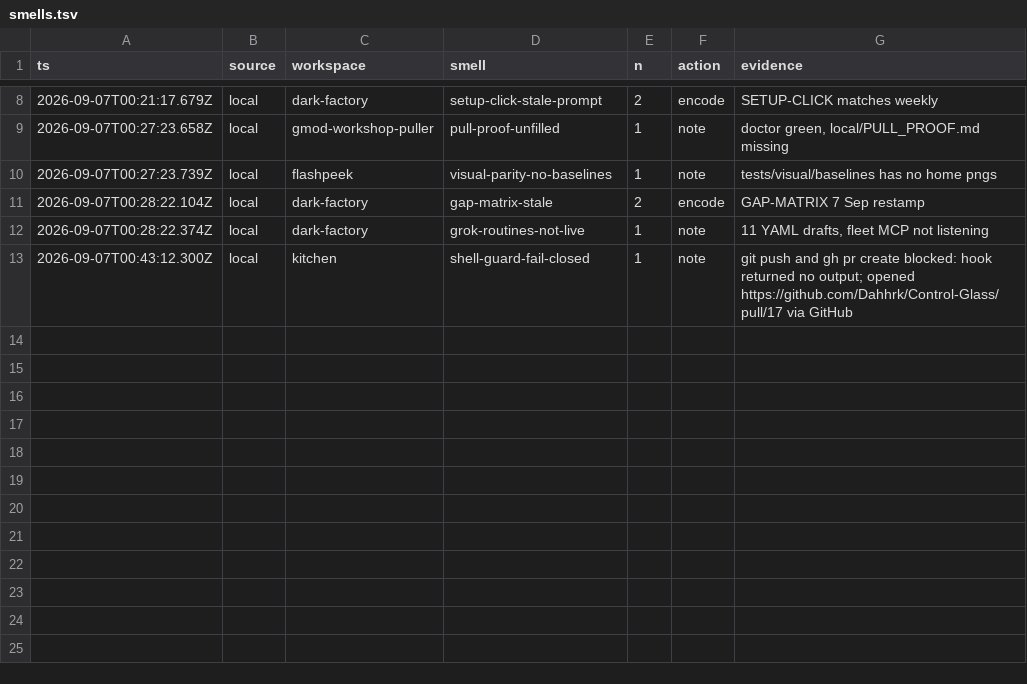
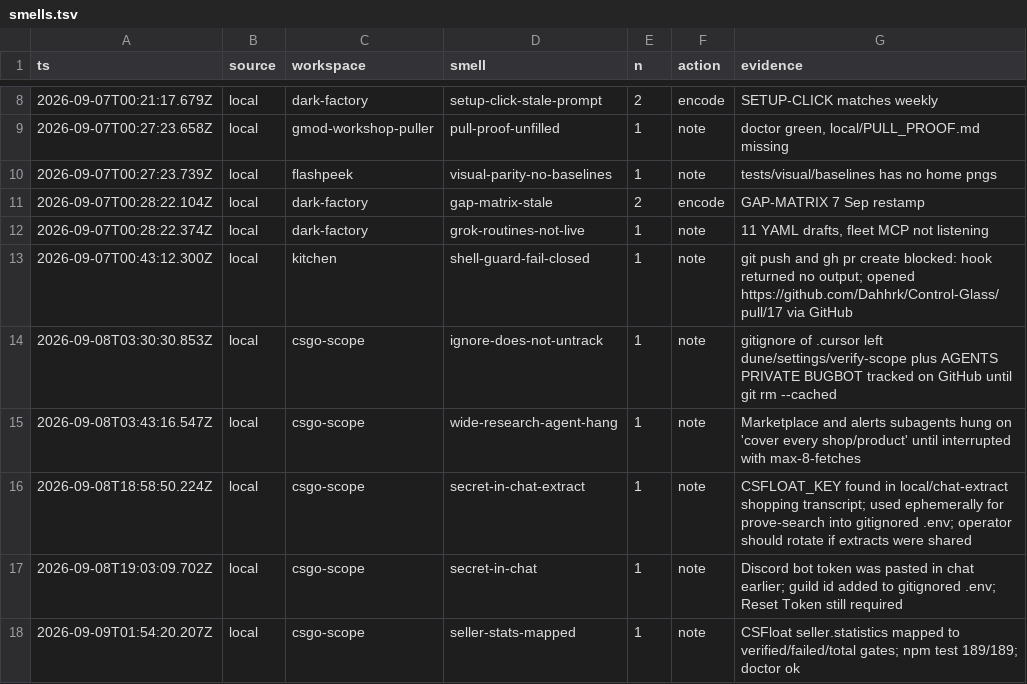
Before and after one commit to Dahhrk/dark-factory, a TSV file: audit/smells.tsv, drawn as a sheet; only a part is shown, gaps mark what is left out; the diff names each change by its address in the sheet, - before the commit and + after, or states it on an @@ line.

Commit message:
chore(kitchen): commit csgo-scope ledger rows

```diff
--- a/audit/smells.tsv
+++ b/audit/smells.tsv
+row 14: 2026-09-08T03:30:30.853Z | local | csgo-scope | ignore-does-not-untrack | 1 | note | gitignore of .cursor left dune/settings/verify-scope plus AGENTS PRIVATE BUGBOT tracked on GitHub until git rm --cached
+row 15: 2026-09-08T03:43:16.547Z | local | csgo-scope | wide-research-agent-hang | 1 | note | Marketplace and alerts subagents hung on 'cover every shop/product' until interrupted with max-8-fetches
+row 16: 2026-09-08T18:58:50.224Z | local | csgo-scope | secret-in-chat-extract | 1 | note | CSFLOAT_KEY found in local/chat-extract shopping transcript; used ephemerally for prove-search into gitignored .env; operator should rotate if extracts were shared
+row 17: 2026-09-08T19:03:09.702Z | local | csgo-scope | secret-in-chat | 1 | note | Discord bot token was pasted in chat earlier; guild id added to gitignored .env; Reset Token still required
+row 18: 2026-09-09T01:54:20.207Z | local | csgo-scope | seller-stats-mapped | 1 | note | CSFloat seller.statistics mapped to verified/failed/total gates; npm test 189/189; doctor ok
```
Also changed, not shown: 1 other file.
